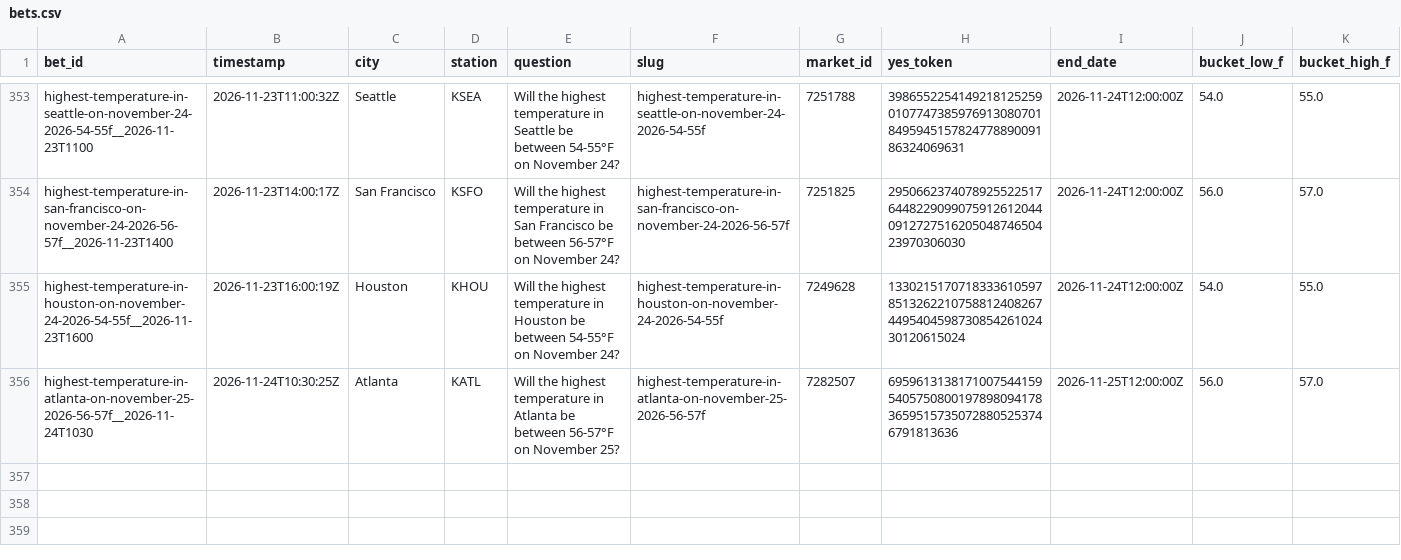
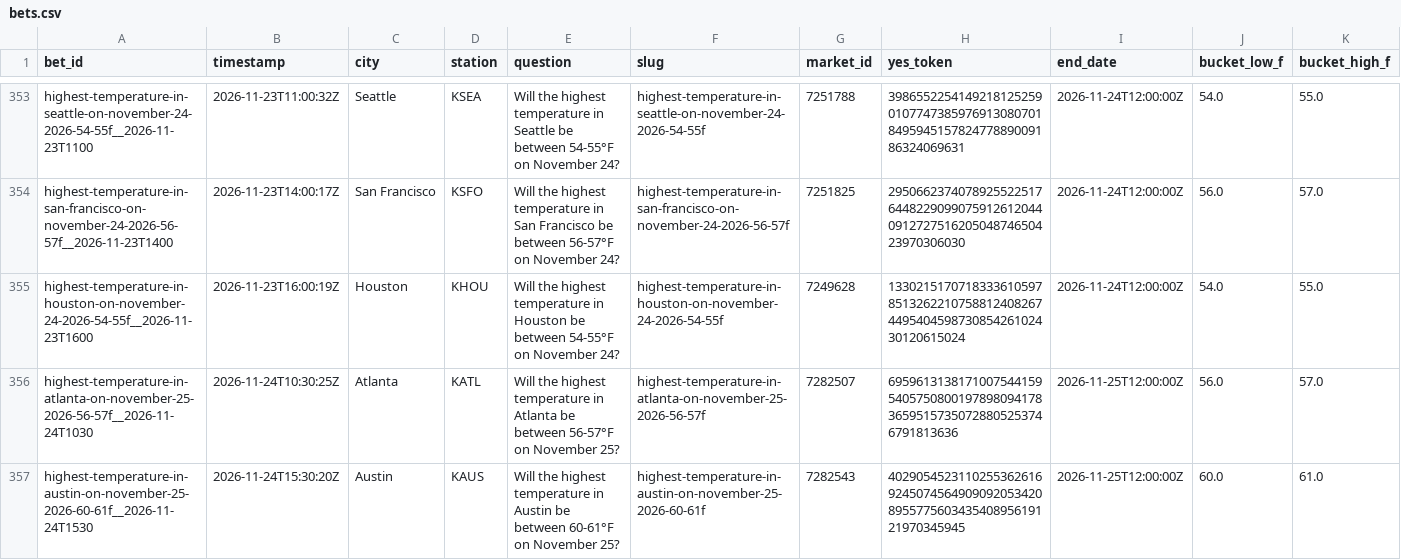
Before and after one commit to user-kv/polymarket-desk, a CSV file: papertrader/data/bets.csv, drawn as a sheet; only a part is shown, gaps mark what is left out; rows hold the shown columns only; the diff names each change by its address in the sheet, - before the commit and + after, or states it on an @@ line.

```diff
--- a/papertrader/data/bets.csv
+++ b/papertrader/data/bets.csv
+row 357: highest-temperature-in-austin-on-november-25-2026-60-61f__2026-11-24T1530 | 2026-11-24T15:30:20Z | Austin | KAUS | Will the highest temperature in Austin be between 60-61°F on November 25? | highest-temperature-in-austin-on-november-25-2026-60-61f | 7282543 | 40290545231102553626169245074564909092053420895577560343540895619121970345945 | 2026-11-25T12:00:00Z | 60.0 | 61.0
```
Also changed, not shown: 3 other files.
